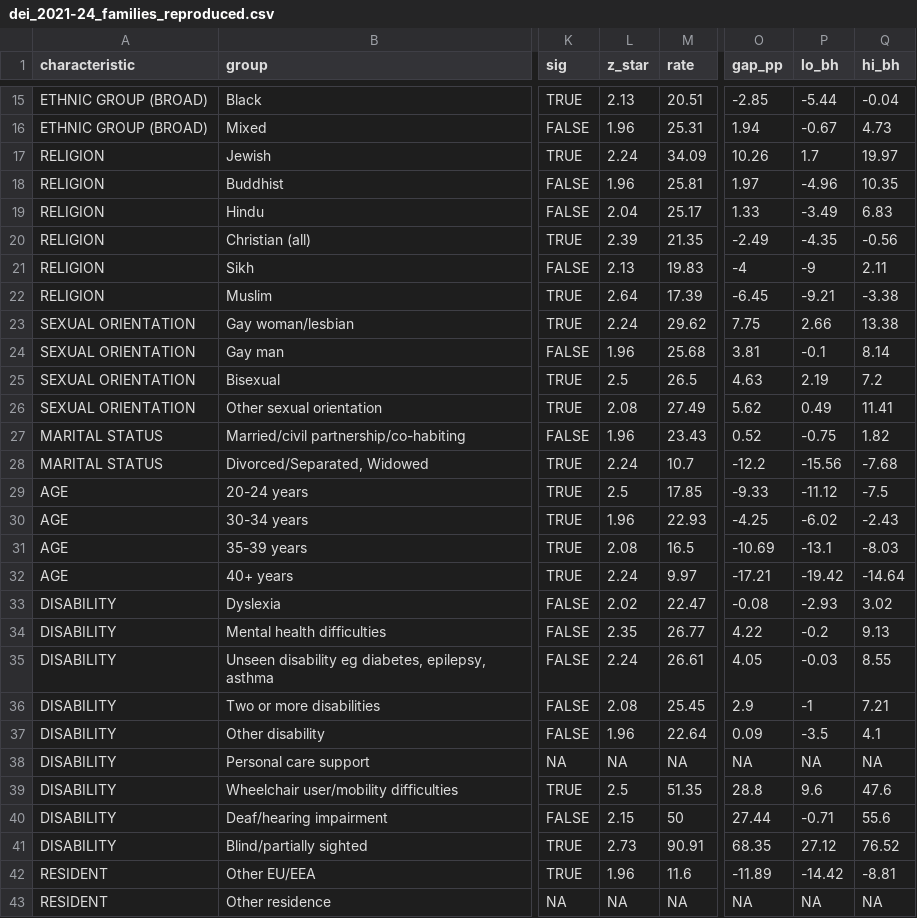
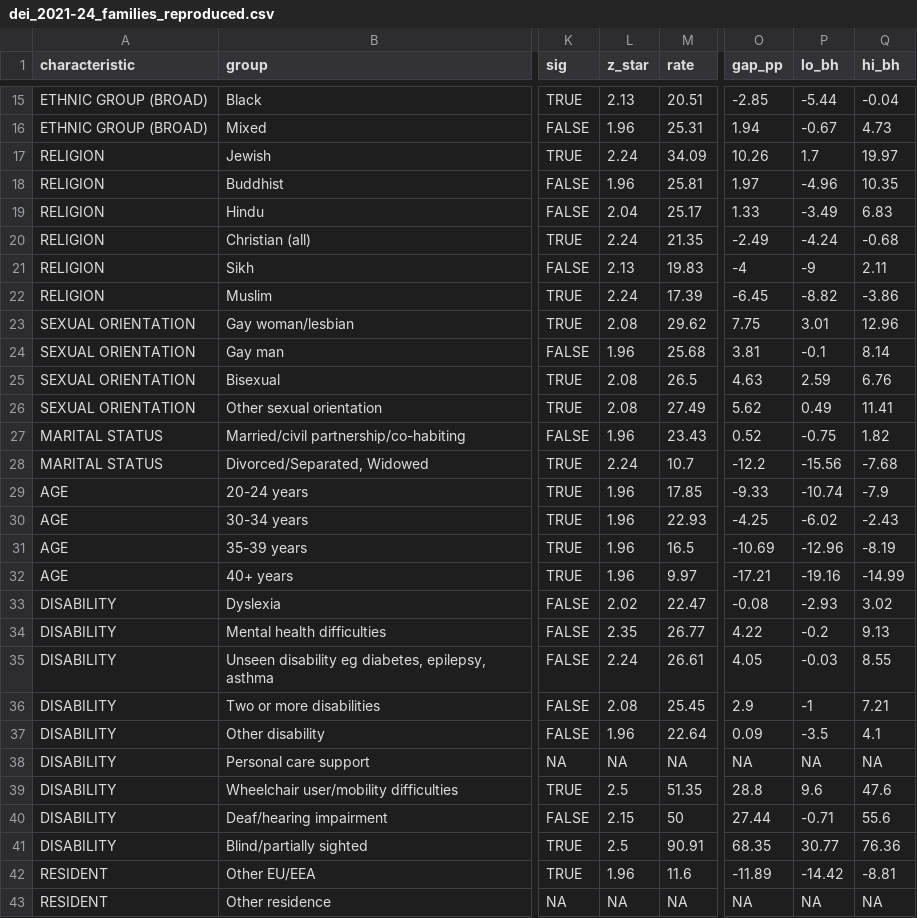
Before and after one commit to clinpsyry/dclinequality, a CSV file: posts/next/tables/dei_2021-24_families_reproduced.csv, drawn as a sheet; only a part is shown, gaps mark what is left out; the diff covers the shown part only; the diff names each change by its address in the sheet, - before the commit and + after, or states it on an @@ line.

```diff
--- a/posts/next/tables/dei_2021-24_families_reproduced.csv
+++ b/posts/next/tables/dei_2021-24_families_reproduced.csv
-L20 (z_star): 2.39
+L20 (z_star): 2.24
-P20 (lo_bh): -4.35
+P20 (lo_bh): -4.24
-Q20 (hi_bh): -0.56
+Q20 (hi_bh): -0.68
-L22 (z_star): 2.64
+L22 (z_star): 2.24
-P22 (lo_bh): -9.21
+P22 (lo_bh): -8.82
-Q22 (hi_bh): -3.38
+Q22 (hi_bh): -3.86
-L23 (z_star): 2.24
+L23 (z_star): 2.08
-P23 (lo_bh): 2.66
+P23 (lo_bh): 3.01
-Q23 (hi_bh): 13.38
+Q23 (hi_bh): 12.96
-L25 (z_star): 2.5
+L25 (z_star): 2.08
-P25 (lo_bh): 2.19
+P25 (lo_bh): 2.59
-Q25 (hi_bh): 7.2
+Q25 (hi_bh): 6.76
-L29 (z_star): 2.5
+L29 (z_star): 1.96
-P29 (lo_bh): -11.12
+P29 (lo_bh): -10.74
-Q29 (hi_bh): -7.5
+Q29 (hi_bh): -7.9
-L31 (z_star): 2.08
+L31 (z_star): 1.96
-P31 (lo_bh): -13.1
+P31 (lo_bh): -12.96
-Q31 (hi_bh): -8.03
+Q31 (hi_bh): -8.19
-L32 (z_star): 2.24
+L32 (z_star): 1.96
-P32 (lo_bh): -19.42
+P32 (lo_bh): -19.16
-Q32 (hi_bh): -14.64
+Q32 (hi_bh): -14.99
-L41 (z_star): 2.73
+L41 (z_star): 2.5
-P41 (lo_bh): 27.12
+P41 (lo_bh): 30.77
-Q41 (hi_bh): 76.52
+Q41 (hi_bh): 76.36
```
Also changed, not shown: 12 edited cells elsewhere in this file, posts/next/tables/2025_families.csv, posts/next/tables/2025_ses_pairwise.csv, 13 other files.
